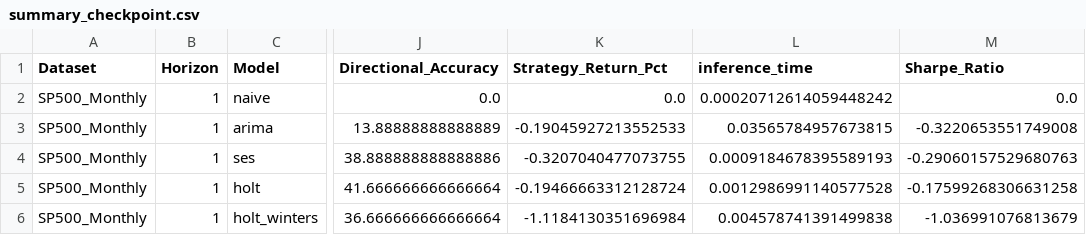
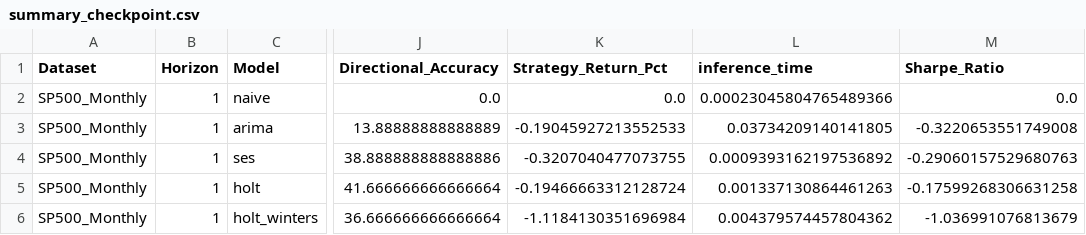
Before and after one commit to vdlbm/Time-Series-Forecasting-Foundational-Models, a CSV file: results/summary_checkpoint.csv, drawn as a sheet; only a part is shown, gaps mark what is left out; the diff names each change by its address in the sheet, - before the commit and + after, or states it on an @@ line.

```diff
--- a/results/summary_checkpoint.csv
+++ b/results/summary_checkpoint.csv
-L2 (inference_time): 0.00020712614059448242
+L2 (inference_time): 0.00023045804765489366
-L3 (inference_time): 0.03565784957673815
+L3 (inference_time): 0.03734209140141805
-L4 (inference_time): 0.0009184678395589193
+L4 (inference_time): 0.0009393162197536892
-L5 (inference_time): 0.0012986991140577528
+L5 (inference_time): 0.001337130864461263
-L6 (inference_time): 0.004578741391499838
+L6 (inference_time): 0.004379574457804362
```
Also changed, not shown: 6 other files.
